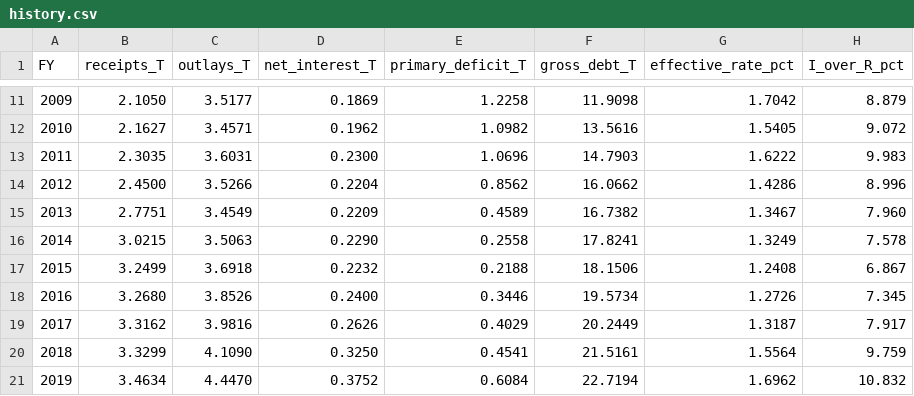
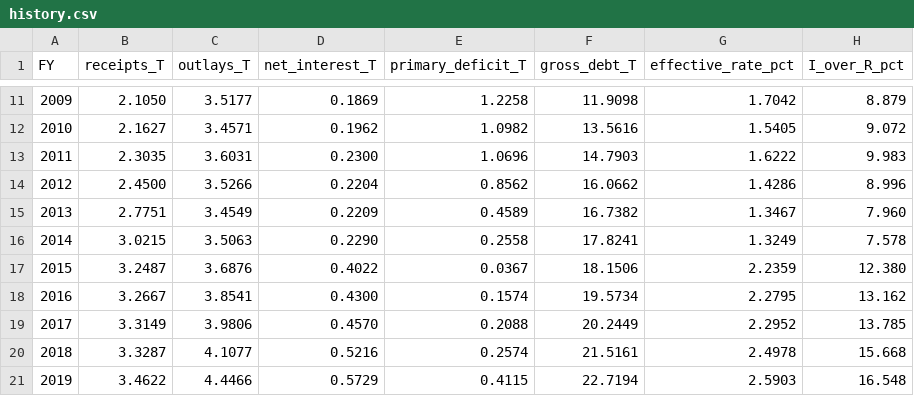
Before and after one commit to hplendl/plendl-hourglass-model, a CSV file: outputs/latest/history.csv, drawn as a sheet; only a part is shown, gaps mark what is left out; the diff covers the shown part only.

```diff
--- a/outputs/latest/history.csv
+++ b/outputs/latest/history.csv
@@ -16,6 +16,6 @@ FY,receipts_T,outlays_T,net_interest_T,primary_deficit_T,gross_debt_T,effective_
 2014,3.0215,3.5063,0.2290,0.2558,17.8241,1.3249,7.578
-2015,3.2499,3.6918,0.2232,0.2188,18.1506,1.2408,6.867
-2016,3.2680,3.8526,0.2400,0.3446,19.5734,1.2726,7.345
-2017,3.3162,3.9816,0.2626,0.4029,20.2449,1.3187,7.917
-2018,3.3299,4.1090,0.3250,0.4541,21.5161,1.5564,9.759
-2019,3.4634,4.4470,0.3752,0.6084,22.7194,1.6962,10.832
+2015,3.2487,3.6876,0.4022,0.0367,18.1506,2.2359,12.380
+2016,3.2667,3.8541,0.4300,0.1574,19.5734,2.2795,13.162
+2017,3.3149,3.9806,0.4570,0.2088,20.2449,2.2952,13.785
+2018,3.3287,4.1077,0.5216,0.2574,21.5161,2.4978,15.668
+2019,3.4622,4.4466,0.5729,0.4115,22.7194,2.5903,16.548
```
Also changed, not shown: 41 edited cells elsewhere in this file, outputs/latest/fred_raw.csv, outputs/latest/projection.csv, 12 other files.
